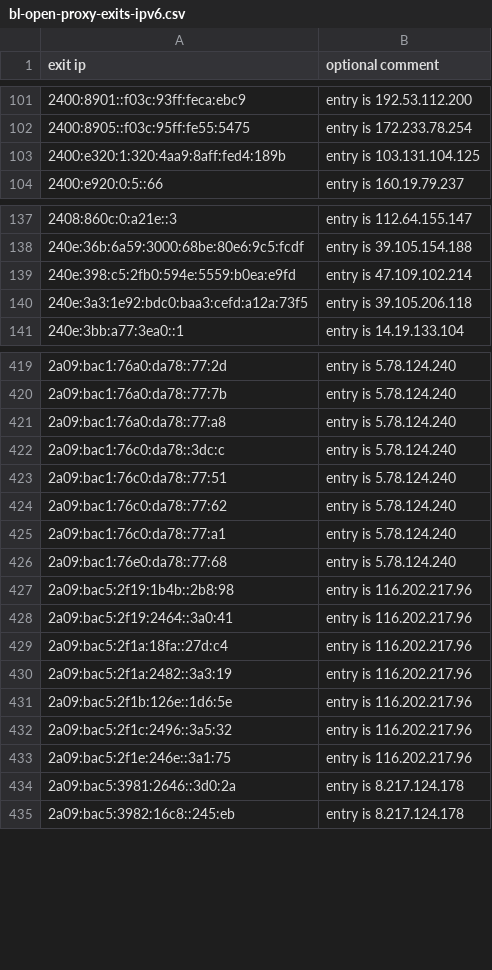
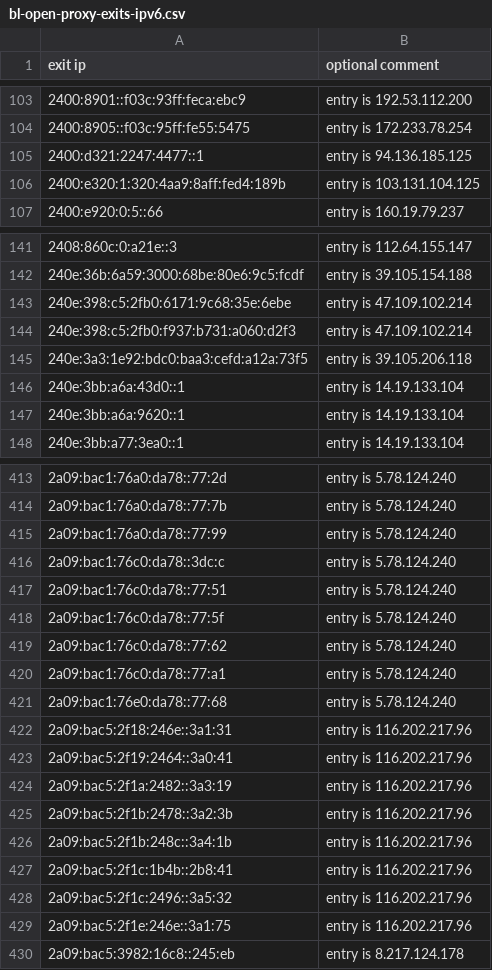
Before and after one commit to mannfredcom/daily-proxy-ips, a CSV file: bl-open-proxy-exits-ipv6.csv, drawn as a sheet; only a part is shown, gaps mark what is left out; the diff covers the shown part only.

Commit message:
Proxy exit lists auto-generated Mon Mar 17 23:59:02 2025

```diff
--- a/bl-open-proxy-exits-ipv6.csv
+++ b/bl-open-proxy-exits-ipv6.csv
@@ -102,2 +104,3 @@ exit ip,optional comment
 2400:8905::f03c:95ff:fe55:5475,entry is 172.233.78.254
+2400:d321:2247:4477::1,entry is 94.136.185.125
 2400:e320:1:320:4aa9:8aff:fed4:189b,entry is 103.131.104.125
@@ -138,4 +142,7 @@ exit ip,optional comment
 240e:36b:6a59:3000:68be:80e6:9c5:fcdf,entry is 39.105.154.188
-240e:398:c5:2fb0:594e:5559:b0ea:e9fd,entry is 47.109.102.214
+240e:398:c5:2fb0:6171:9c68:35e:6ebe,entry is 47.109.102.214
+240e:398:c5:2fb0:f937:b731:a060:d2f3,entry is 47.109.102.214
 240e:3a3:1e92:bdc0:baa3:cefd:a12a:73f5,entry is 39.105.206.118
+240e:3bb:a6a:43d0::1,entry is 14.19.133.104
+240e:3bb:a6a:9620::1,entry is 14.19.133.104
 240e:3bb:a77:3ea0::1,entry is 14.19.133.104
@@ -420,5 +414,6 @@ exit ip,optional comment
 2a09:bac1:76a0:da78::77:7b,entry is 5.78.124.240
-2a09:bac1:76a0:da78::77:a8,entry is 5.78.124.240
+2a09:bac1:76a0:da78::77:99,entry is 5.78.124.240
 2a09:bac1:76c0:da78::3dc:c,entry is 5.78.124.240
 2a09:bac1:76c0:da78::77:51,entry is 5.78.124.240
+2a09:bac1:76c0:da78::77:5f,entry is 5.78.124.240
 2a09:bac1:76c0:da78::77:62,entry is 5.78.124.240
@@ -426,10 +421,10 @@ exit ip,optional comment
 2a09:bac1:76e0:da78::77:68,entry is 5.78.124.240
-2a09:bac5:2f19:1b4b::2b8:98,entry is 116.202.217.96
+2a09:bac5:2f18:246e::3a1:31,entry is 116.202.217.96
 2a09:bac5:2f19:2464::3a0:41,entry is 116.202.217.96
-2a09:bac5:2f1a:18fa::27d:c4,entry is 116.202.217.96
 2a09:bac5:2f1a:2482::3a3:19,entry is 116.202.217.96
-2a09:bac5:2f1b:126e::1d6:5e,entry is 116.202.217.96
+2a09:bac5:2f1b:2478::3a2:3b,entry is 116.202.217.96
+2a09:bac5:2f1b:248c::3a4:1b,entry is 116.202.217.96
+2a09:bac5:2f1c:1b4b::2b8:41,entry is 116.202.217.96
 2a09:bac5:2f1c:2496::3a5:32,entry is 116.202.217.96
 2a09:bac5:2f1e:246e::3a1:75,entry is 116.202.217.96
-2a09:bac5:3981:2646::3d0:2a,entry is 8.217.124.178
 2a09:bac5:3982:16c8::245:eb,entry is 8.217.124.178
```
Also changed, not shown: 25 added rows, 38 removed rows and 2 edited cells elsewhere in this file, bl-open-proxy-exits-ipv4.csv.
